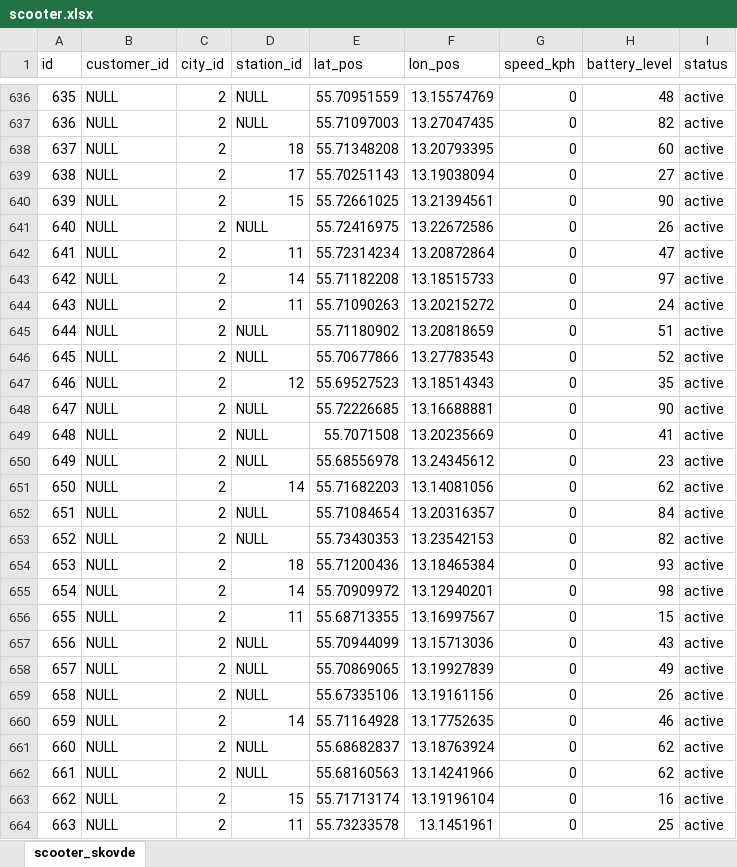
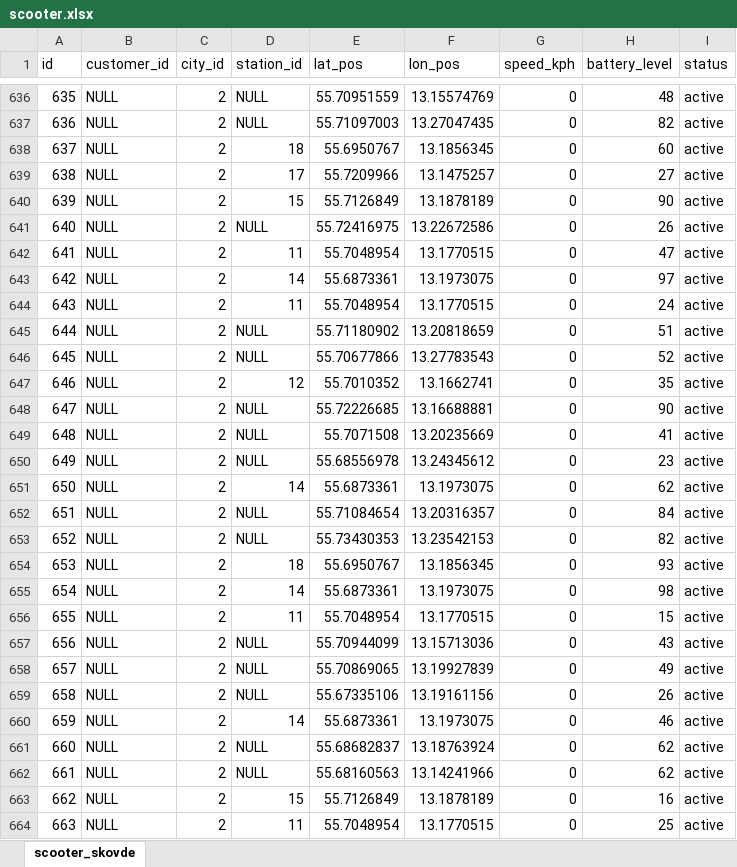
Before and after one commit to joki20/pattern-db, an Excel workbook: sql-scripts/scooter.xlsx, sheet scooter_skovde, drawn as a sheet; only a part is shown, gaps mark what is left out; values as stored, in another font and other column widths than the file's, no borders; the diff covers the shown part only; the diff names each change by its address in the sheet, - before the commit and + after, or states it on an @@ line.

Commit message:
start-data i logg, samt fixat apikeys-tabell

```diff
--- a/sql-scripts/scooter.xlsx (sheet scooter_skovde)
+++ b/sql-scripts/scooter.xlsx (sheet scooter_skovde)
-E638 (lat_pos): 55.71348208
+E638 (lat_pos): 55.6950767
-F638 (lon_pos): 13.20793395
+F638 (lon_pos): 13.1856345
-E639 (lat_pos): 55.70251143
+E639 (lat_pos): 55.7209966
-F639 (lon_pos): 13.19038094
+F639 (lon_pos): 13.1475257
-E640 (lat_pos): 55.72661025
+E640 (lat_pos): 55.7126849
-F640 (lon_pos): 13.21394561
+F640 (lon_pos): 13.1878189
-E642 (lat_pos): 55.72314234
+E642 (lat_pos): 55.7048954
-F642 (lon_pos): 13.20872864
+F642 (lon_pos): 13.1770515
-E643 (lat_pos): 55.71182208
+E643 (lat_pos): 55.6873361
-F643 (lon_pos): 13.18515733
+F643 (lon_pos): 13.1973075
-E644 (lat_pos): 55.71090263
+E644 (lat_pos): 55.7048954
-F644 (lon_pos): 13.20215272
+F644 (lon_pos): 13.1770515
-E647 (lat_pos): 55.69527523
+E647 (lat_pos): 55.7010352
-F647 (lon_pos): 13.18514343
+F647 (lon_pos): 13.1662741
-E651 (lat_pos): 55.71682203
+E651 (lat_pos): 55.6873361
-F651 (lon_pos): 13.14081056
+F651 (lon_pos): 13.1973075
-E654 (lat_pos): 55.71200436
+E654 (lat_pos): 55.6950767
-F654 (lon_pos): 13.18465384
+F654 (lon_pos): 13.1856345
-E655 (lat_pos): 55.70909972
+E655 (lat_pos): 55.6873361
-F655 (lon_pos): 13.12940201
+F655 (lon_pos): 13.1973075
-E656 (lat_pos): 55.68713355
+E656 (lat_pos): 55.7048954
-F656 (lon_pos): 13.16997567
+F656 (lon_pos): 13.1770515
-E660 (lat_pos): 55.71164928
+E660 (lat_pos): 55.6873361
-F660 (lon_pos): 13.17752635
+F660 (lon_pos): 13.1973075
-E663 (lat_pos): 55.71713174
+E663 (lat_pos): 55.7126849
-F663 (lon_pos): 13.19196104
+F663 (lon_pos): 13.1878189
-E664 (lat_pos): 55.73233578
+E664 (lat_pos): 55.7048954
-F664 (lon_pos): 13.1451961
+F664 (lon_pos): 13.1770515
```
Also changed, not shown: 954 edited cells elsewhere in this sheet, 5 other files.
